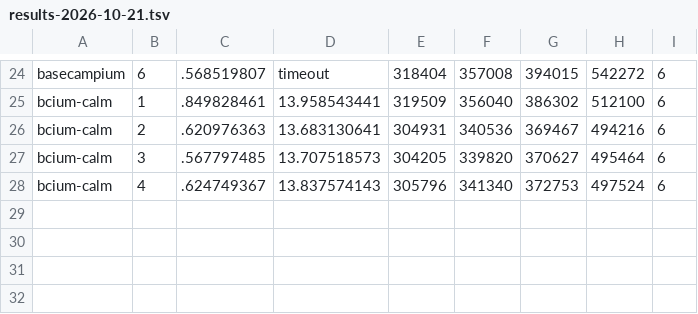
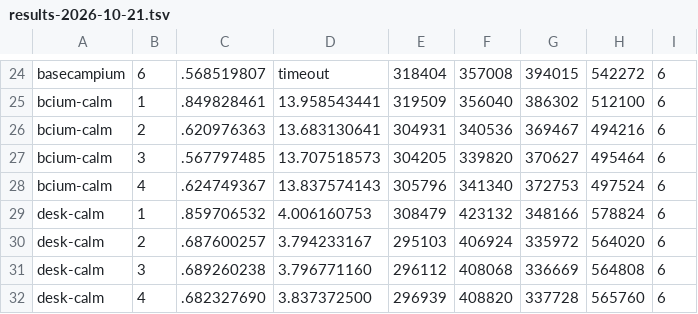
Before and after one commit to vpavlin/basecampos, a TSV file: tools/bench/results-2026-10-21.tsv, drawn as a sheet; only a part is shown, gaps mark what is left out; the diff names each change by its address in the sheet, - before the commit and + after, or states it on an @@ line.

```diff
--- a/tools/bench/results-2026-10-21.tsv
+++ b/tools/bench/results-2026-10-21.tsv
+row 29: desk-calm | 1 | .859706532 | 4.006160753 | 308479 | 423132 | 348166 | 578824 | 6
+row 30: desk-calm | 2 | .687600257 | 3.794233167 | 295103 | 406924 | 335972 | 564020 | 6
+row 31: desk-calm | 3 | .689260238 | 3.796771160 | 296112 | 408068 | 336669 | 564808 | 6
+row 32: desk-calm | 4 | .682327690 | 3.837372500 | 296939 | 408820 | 337728 | 565760 | 6
```
Also changed, not shown: 1 other file.
